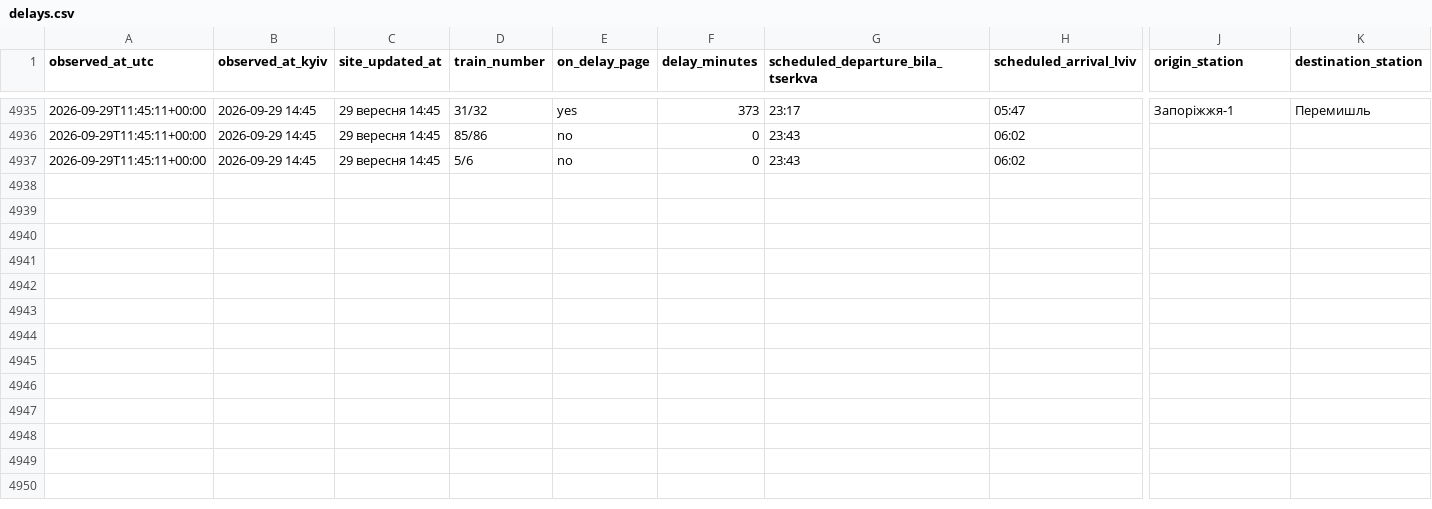
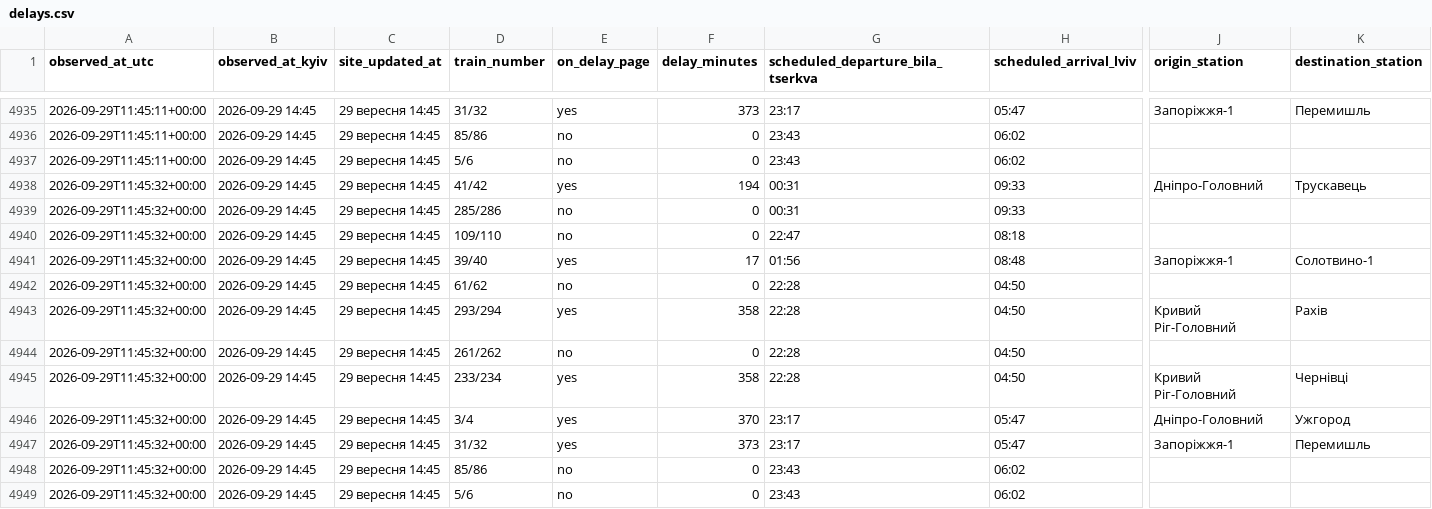
Before and after one commit to Canary2132/delays-tracker, a CSV file: data/delays.csv, drawn as a sheet; only a part is shown, gaps mark what is left out; rows hold the shown columns only; the diff names each change by its address in the sheet, - before the commit and + after, or states it on an @@ line.

Commit message:
data: 2026-09-29 11:45 UTC

```diff
--- a/data/delays.csv
+++ b/data/delays.csv
+row 4938: 2026-09-29T11:45:32+00:00 | 2026-09-29 14:45 | 29 вересня 14:45 | 41/42 | yes | 194 | 00:31 | 09:33 | Дніпро-Головний | Трускавець
+row 4939: 2026-09-29T11:45:32+00:00 | 2026-09-29 14:45 | 29 вересня 14:45 | 285/286 | no | 0 | 00:31 | 09:33
+row 4940: 2026-09-29T11:45:32+00:00 | 2026-09-29 14:45 | 29 вересня 14:45 | 109/110 | no | 0 | 22:47 | 08:18
+row 4941: 2026-09-29T11:45:32+00:00 | 2026-09-29 14:45 | 29 вересня 14:45 | 39/40 | yes | 17 | 01:56 | 08:48 | Запоріжжя-1 | Солотвино-1
+row 4942: 2026-09-29T11:45:32+00:00 | 2026-09-29 14:45 | 29 вересня 14:45 | 61/62 | no | 0 | 22:28 | 04:50
+row 4943: 2026-09-29T11:45:32+00:00 | 2026-09-29 14:45 | 29 вересня 14:45 | 293/294 | yes | 358 | 22:28 | 04:50 | Кривий Ріг-Головний | Рахів
+row 4944: 2026-09-29T11:45:32+00:00 | 2026-09-29 14:45 | 29 вересня 14:45 | 261/262 | no | 0 | 22:28 | 04:50
+row 4945: 2026-09-29T11:45:32+00:00 | 2026-09-29 14:45 | 29 вересня 14:45 | 233/234 | yes | 358 | 22:28 | 04:50 | Кривий Ріг-Головний | Чернівці
+row 4946: 2026-09-29T11:45:32+00:00 | 2026-09-29 14:45 | 29 вересня 14:45 | 3/4 | yes | 370 | 23:17 | 05:47 | Дніпро-Головний | Ужгород
+row 4947: 2026-09-29T11:45:32+00:00 | 2026-09-29 14:45 | 29 вересня 14:45 | 31/32 | yes | 373 | 23:17 | 05:47 | Запоріжжя-1 | Перемишль
+row 4948: 2026-09-29T11:45:32+00:00 | 2026-09-29 14:45 | 29 вересня 14:45 | 85/86 | no | 0 | 23:43 | 06:02
+row 4949: 2026-09-29T11:45:32+00:00 | 2026-09-29 14:45 | 29 вересня 14:45 | 5/6 | no | 0 | 23:43 | 06:02
```
